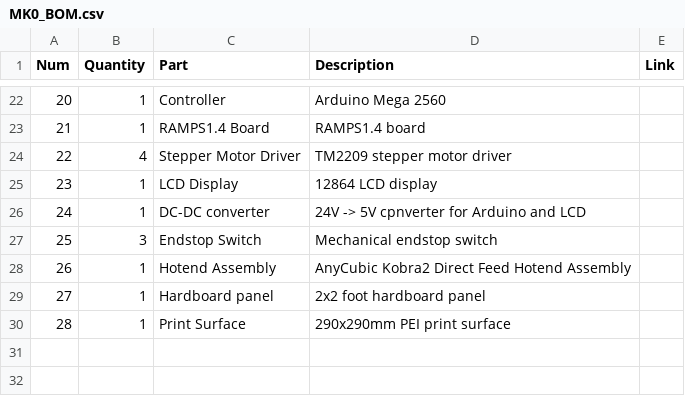
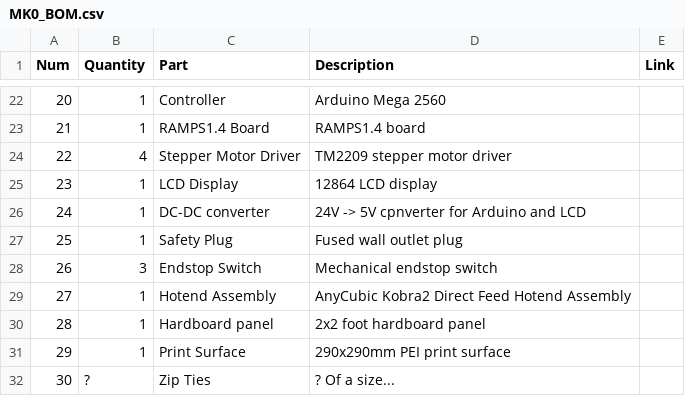
Before and after one commit to SamBaker101/PATT_MK0, a CSV file: MK0_BOM.csv, drawn as a sheet; only a part is shown, gaps mark what is left out; addresses are those after the commit; the diff names each change by its address in the sheet, - before the commit and + after, or states it on an @@ line.

Commit message:
Update BOM for MK0

```diff
--- a/MK0_BOM.csv
+++ b/MK0_BOM.csv
+row 27: 25 | 1 | Safety Plug | Fused wall outlet plug
@@ column A (Num) renumbered between rows 28 and 31 @@
+row 32: 30 | ? | Zip Ties | ? Of a size...
```
